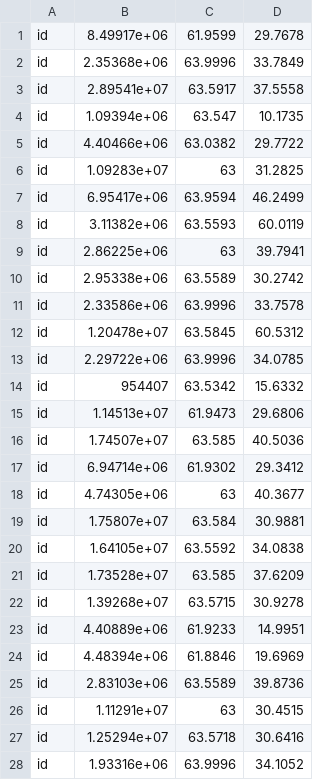
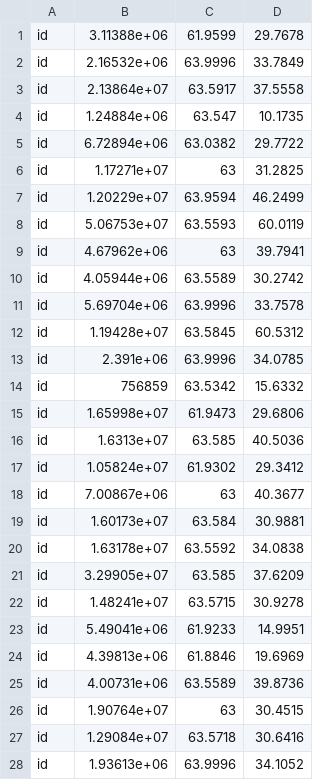
Before and after one commit to herbie-fp/herbie, a CSV file: compile/tc.id.csv, drawn as a sheet.

```diff
--- a/compile/tc.id.csv
+++ b/compile/tc.id.csv
@@ -1,28 +1,28 @@
-id ,    8.49917e+06,        61.9599,        29.7678
-id ,    2.35368e+06,        63.9996,        33.7849
-id ,    2.89541e+07,        63.5917,        37.5558
-id ,    1.09394e+06,         63.547,        10.1735
-id ,    4.40466e+06,        63.0382,        29.7722
-id ,    1.09283e+07,             63,        31.2825
-id ,    6.95417e+06,        63.9594,        46.2499
-id ,    3.11382e+06,        63.5593,        60.0119
-id ,    2.86225e+06,             63,        39.7941
-id ,    2.95338e+06,        63.5589,        30.2742
-id ,    2.33586e+06,        63.9996,        33.7578
-id ,    1.20478e+07,        63.5845,        60.5312
-id ,    2.29722e+06,        63.9996,        34.0785
-id ,         954407,        63.5342,        15.6332
-id ,    1.14513e+07,        61.9473,        29.6806
-id ,    1.74507e+07,         63.585,        40.5036
-id ,    6.94714e+06,        61.9302,        29.3412
-id ,    4.74305e+06,             63,        40.3677
-id ,    1.75807e+07,         63.584,        30.9881
-id ,    1.64105e+07,        63.5592,        34.0838
-id ,    1.73528e+07,         63.585,        37.6209
-id ,    1.39268e+07,        63.5715,        30.9278
-id ,    4.40889e+06,        61.9233,        14.9951
-id ,    4.48394e+06,        61.8846,        19.6969
-id ,    2.83103e+06,        63.5589,        39.8736
-id ,    1.11291e+07,             63,        30.4515
-id ,    1.25294e+07,        63.5718,        30.6416
-id ,    1.93316e+06,        63.9996,        34.1052
+id ,    3.11388e+06,        61.9599,        29.7678
+id ,    2.16532e+06,        63.9996,        33.7849
+id ,    2.13864e+07,        63.5917,        37.5558
+id ,    1.24884e+06,         63.547,        10.1735
+id ,    6.72894e+06,        63.0382,        29.7722
+id ,    1.17271e+07,             63,        31.2825
+id ,    1.20229e+07,        63.9594,        46.2499
+id ,    5.06753e+07,        63.5593,        60.0119
+id ,    4.67962e+06,             63,        39.7941
+id ,    4.05944e+06,        63.5589,        30.2742
+id ,    5.69704e+06,        63.9996,        33.7578
+id ,    1.19428e+07,        63.5845,        60.5312
+id ,      2.391e+06,        63.9996,        34.0785
+id ,         756859,        63.5342,        15.6332
+id ,    1.65998e+07,        61.9473,        29.6806
+id ,     1.6313e+07,         63.585,        40.5036
+id ,    1.05824e+07,        61.9302,        29.3412
+id ,    7.00867e+06,             63,        40.3677
+id ,    1.60173e+07,         63.584,        30.9881
+id ,    1.63178e+07,        63.5592,        34.0838
+id ,    3.29905e+07,         63.585,        37.6209
+id ,    1.48241e+07,        63.5715,        30.9278
+id ,    5.49041e+06,        61.9233,        14.9951
+id ,    4.39813e+06,        61.8846,        19.6969
+id ,    4.00731e+06,        63.5589,        39.8736
+id ,    1.90764e+07,             63,        30.4515
+id ,    1.29084e+07,        63.5718,        30.6416
+id ,    1.93613e+06,        63.9996,        34.1052
```
Also changed, not shown: compile/casio-runtime.csv, compile/tc.if.csv, 4 other files.
